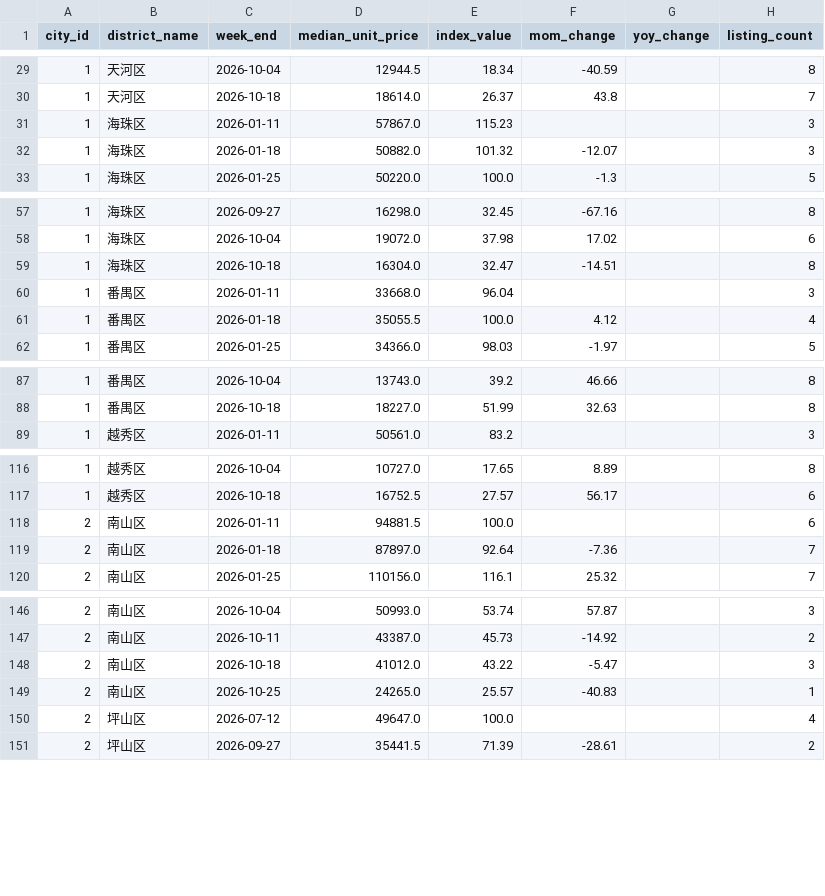
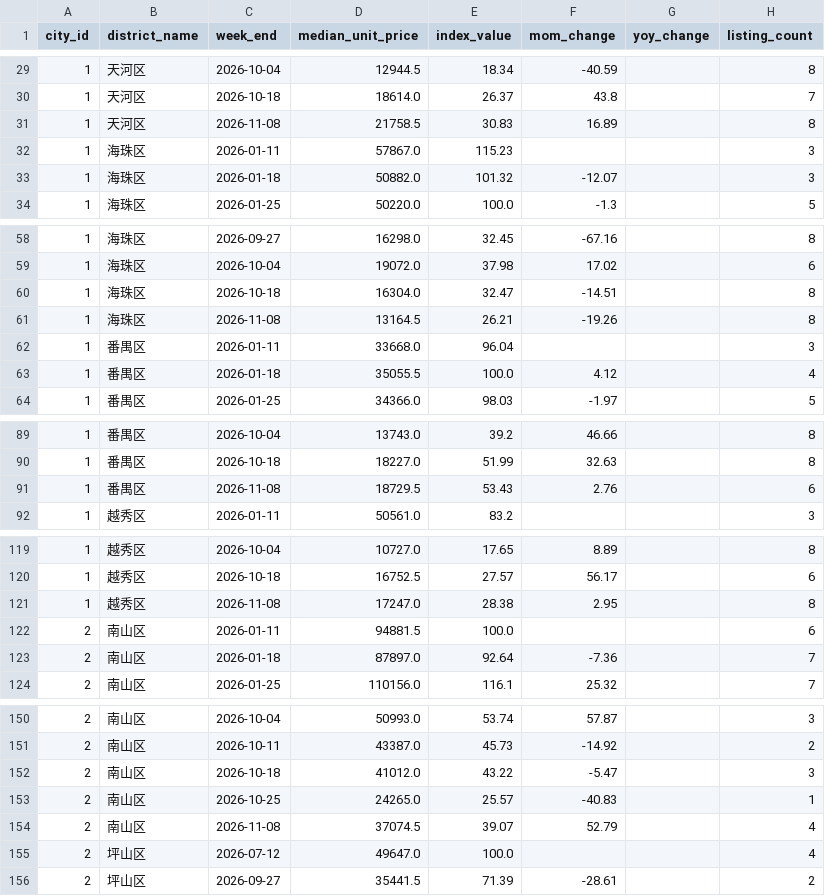
Before and after one commit to xuefeng0324/realty, a CSV file: realty_app/static/seed/district_index.csv, drawn as a sheet; only a part is shown, gaps mark what is left out; the diff covers the shown part only; the diff names each change by its address in the sheet, - before the commit and + after, or states it on an @@ line.

```diff
--- a/realty_app/static/seed/district_index.csv
+++ b/realty_app/static/seed/district_index.csv
+row 31: 1 | 天河区 | 2026-11-08 | 21758.5 | 30.83 | 16.89 |  | 8
+row 61: 1 | 海珠区 | 2026-11-08 | 13164.5 | 26.21 | -19.26 |  | 8
+row 91: 1 | 番禺区 | 2026-11-08 | 18729.5 | 53.43 | 2.76 |  | 6
+row 121: 1 | 越秀区 | 2026-11-08 | 17247.0 | 28.38 | 2.95 |  | 8
+row 154: 2 | 南山区 | 2026-11-08 | 37074.5 | 39.07 | 52.79 |  | 4
```
Also changed, not shown: 8 added rows elsewhere in this file, realty_app/static/seed/district_trend.csv, realty_app/static/seed/listing_freshness.csv, 15 other files.
